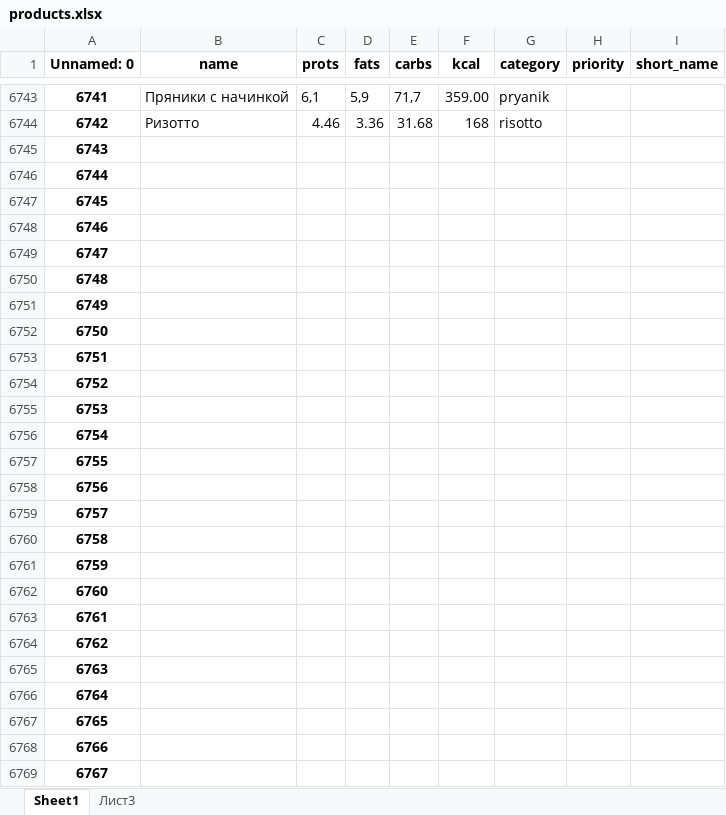
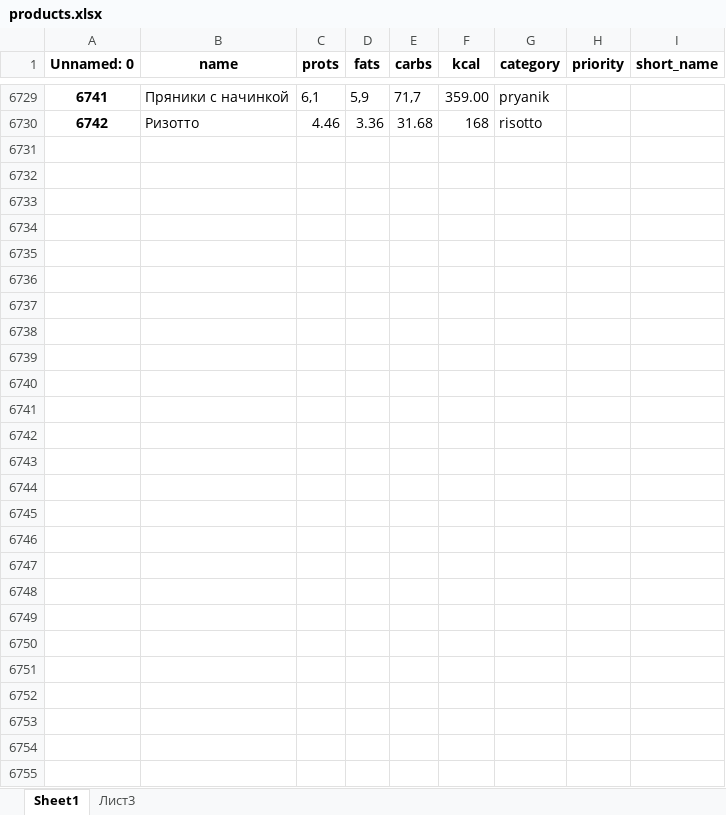
Before and after one commit to reiho/GluomYOLO, an Excel workbook: products.xlsx, sheet Sheet1, drawn as a sheet; only a part is shown, gaps mark what is left out; values as stored, in another font and other column widths than the file's, no borders; charts and pictures not drawn; removed rows and columns are numbered as before the commit, all else as after; the diff covers the shown part only; the diff names each change by its address in the sheet, - before the commit and + after, or states it on an @@ line.

```diff
--- a/products.xlsx (sheet Sheet1)
+++ b/products.xlsx (sheet Sheet1)
-row 6745: 6743
-row 6746: 6744
-row 6747: 6745
-row 6748: 6746
-row 6749: 6747
-row 6750: 6748
-row 6751: 6749
-row 6752: 6750
-row 6753: 6751
-row 6754: 6752
-row 6755: 6753
-row 6756: 6754
-row 6757: 6755
-row 6758: 6756
-row 6759: 6757
-row 6760: 6758
-row 6761: 6759
-row 6762: 6760
-row 6763: 6761
-row 6764: 6762
-row 6765: 6763
-row 6766: 6764
-row 6767: 6765
-row 6768: 6766
-row 6769: 6767
```
Also changed, not shown: 2 added rows, 16 removed rows and 15 edited cells elsewhere in this sheet, 1 other file.
